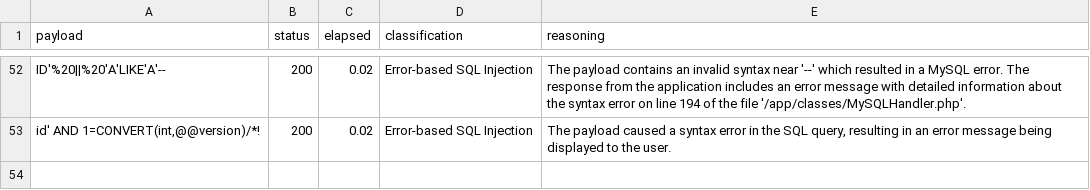
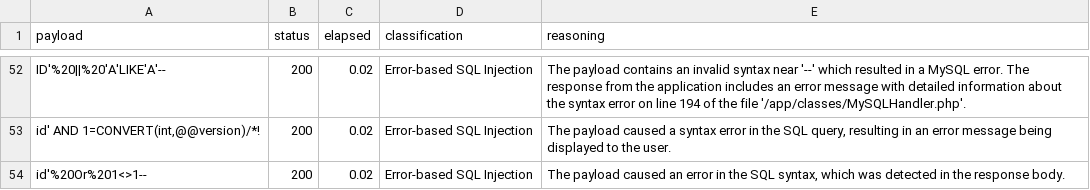
Before and after one commit to Buzz90/MSc-Dissertation, a CSV file: datasets/multi_agent_output/discriminator_results_sql_payloads.csv, drawn as a sheet; only a part is shown, gaps mark what is left out.

Commit message:
Update discriminator_results_sql_payloads.csv

```diff
--- a/datasets/multi_agent_output/discriminator_results_sql_payloads.csv
+++ b/datasets/multi_agent_output/discriminator_results_sql_payloads.csv
@@ -53 +53,2 @@ ID'%20||%20'A'LIKE'A'--,200,0.02,Error-based SQL Injection,The payload contains
 "id' AND 1=CONVERT(int,@@version)/*!",200,0.02,Error-based SQL Injection,"The payload caused a syntax error in the SQL query, resulting in an error message being displayed to the user."
+id'%20Or%201<>1--,200,0.02,Error-based SQL Injection,"The payload caused an error in the SQL syntax, which was detected in the response body."
```
